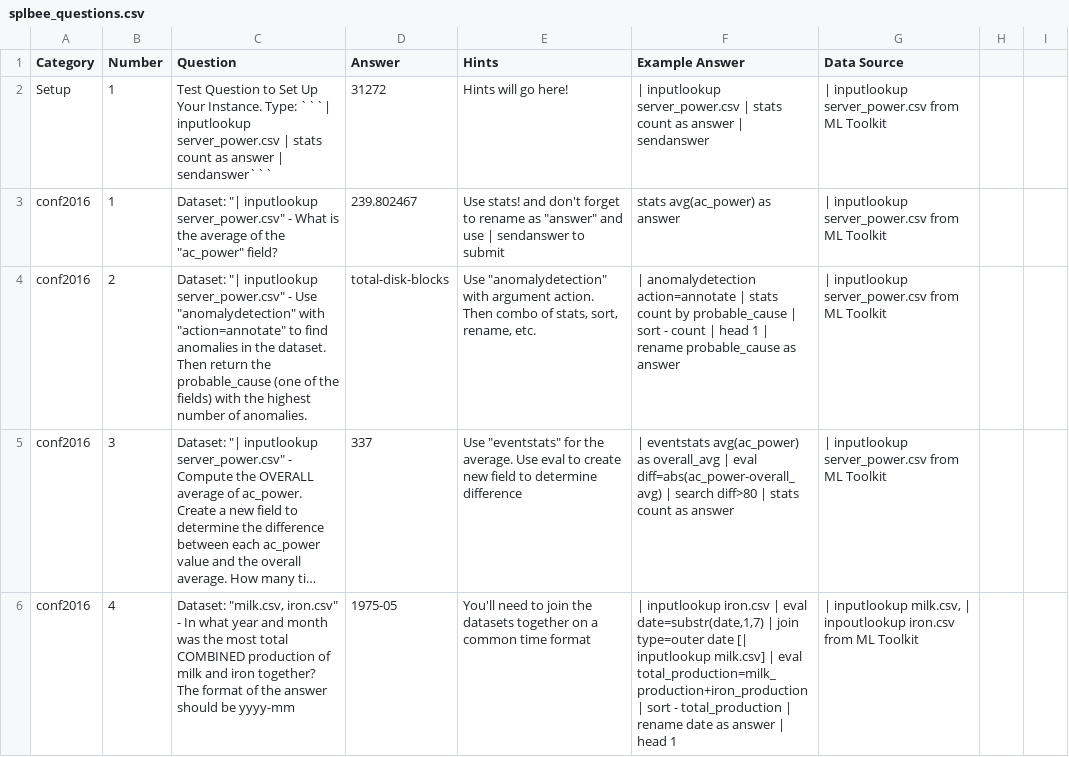
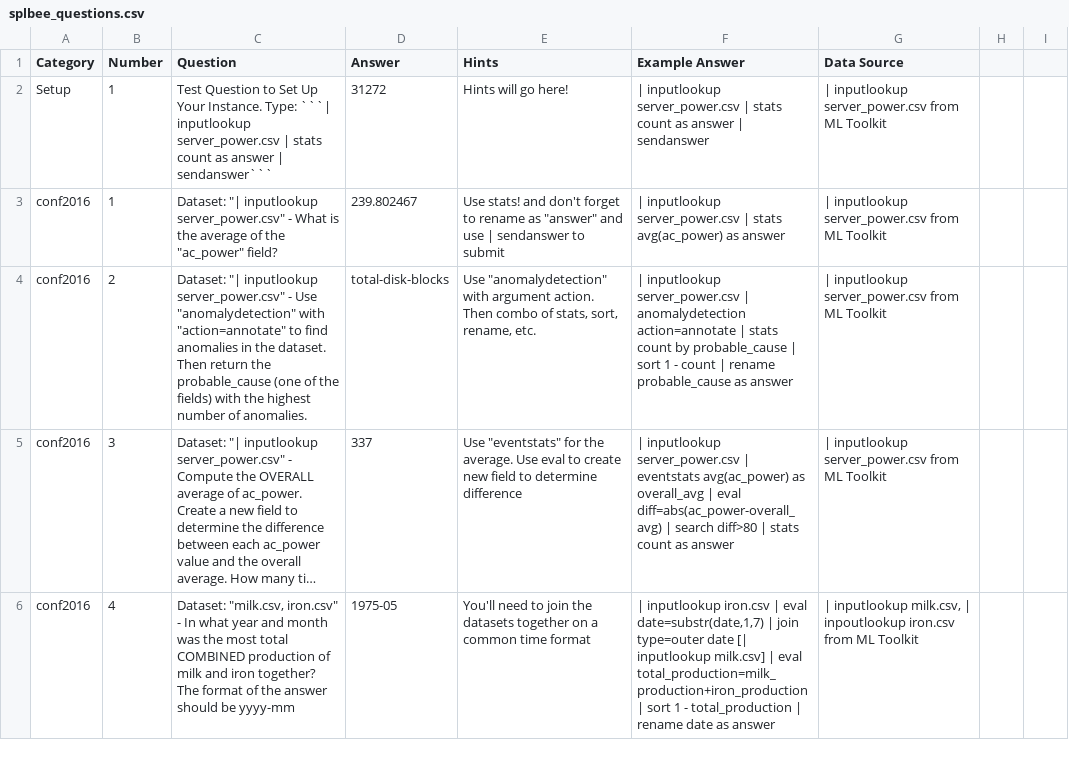
Before and after one commit to splunk/spling_bee_moderator, a CSV file: packages/spling_bee_moderator/src/main/resources/splunk/lookups/splbee_questions.csv, drawn as a sheet; only a part is shown; long unchanged cells end in …; the diff covers the shown part only; the diff names each change by its address in the sheet, - before the commit and + after, or states it on an @@ line.

Commit message:
While running the conf2016 dataset I found a few minor issues relating to the answers, this is an attempt to fix it Note that the version I had was from the spling-bee app not the moderator app so I've re-merged a few changes (there were more errors in the non-moderator app)

```diff
--- a/packages/spling_bee_moderator/src/main/resources/splunk/lookups/splbee_questions.csv
+++ b/packages/spling_bee_moderator/src/main/resources/splunk/lookups/splbee_questions.csv
-F3 (Example Answer): stats avg(ac_power)…
+F3 (Example Answer): | inputlookup server_power.csv | stats avg(ac_power)…
-F4 (Example Answer): | anomalydetection action=annotate | stats count by probable_cause | sort - count | head 1 | rename…
+F4 (Example Answer): | inputlookup server_power.csv | anomalydetection action=annotate | stats count by probable_cause | sort 1 - count | rename…
-F5 (Example Answer): | eventstats avg(ac_power)…
+F5 (Example Answer): | inputlookup server_power.csv | eventstats avg(ac_power)…
-F6 (Example Answer): …| sort - total_production | rename date as answer | head 1
+F6 (Example Answer): …| sort 1 - total_production | rename date as answer
```
Also changed, not shown: 6 edited cells elsewhere in this file.
